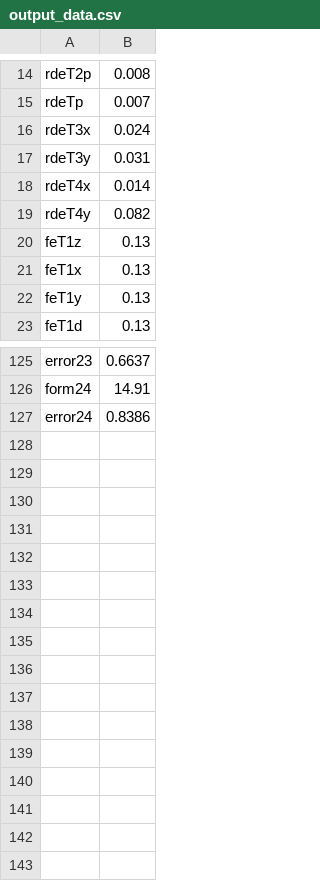
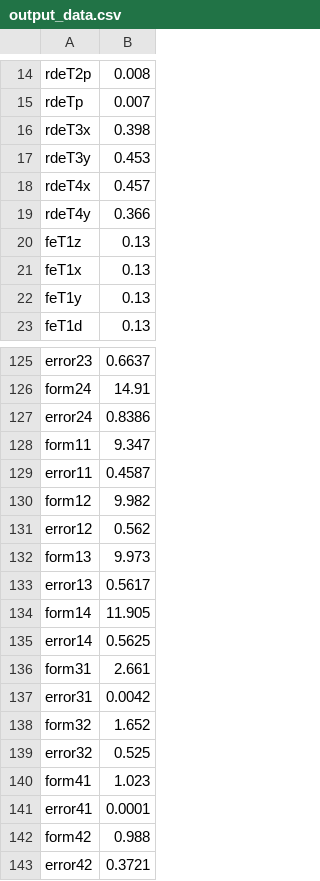
Before and after one commit to EkaterinaLotareva/phys_labs, a CSV file: 1.2.4/data/output_data.csv, drawn as a sheet; only a part is shown, gaps mark what is left out; the diff covers the shown part only.

```diff
--- a/1.2.4/data/output_data.csv
+++ b/1.2.4/data/output_data.csv
@@ -15,6 +15,6 @@ rdeT2p,0.008
 rdeTp,0.007
-rdeT3x,0.024
-rdeT3y,0.031
-rdeT4x,0.014
-rdeT4y,0.082
+rdeT3x,0.398
+rdeT3y,0.453
+rdeT4x,0.457
+rdeT4y,0.366
 feT1z,0.13
@@ -127 +127,17 @@ form24,14.91
 error24,0.8386
+form11,9.347
+error11,0.4587
+form12,9.982
+error12,0.562
+form13,9.973
+error13,0.5617
+form14,11.905
+error14,0.5625
+form31,2.661
+error31,0.0042
+form32,1.652
+error32,0.525
+form41,1.023
+error41,0.0001
+form42,0.988
+error42,0.3721
```
Also changed, not shown: 28 edited cells elsewhere in this file, 7 other files.
